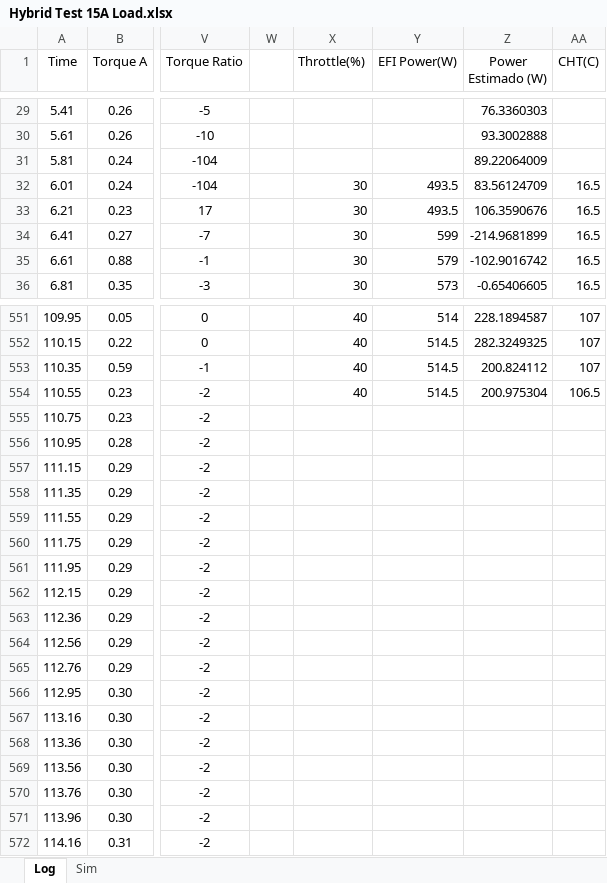
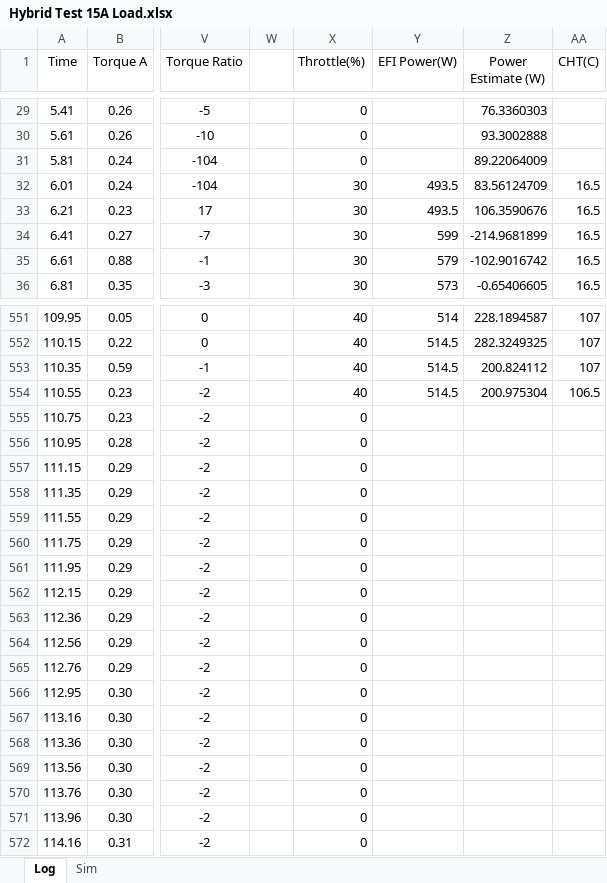
Before and after one commit to CoachJaymall/Thesis-Project, an Excel workbook: Hybrid Test 15A Load.xlsx, sheet Log, drawn as a sheet; only a part is shown, gaps mark what is left out; values as stored, in another font and other column widths than the file's, no borders; charts and pictures not drawn; the diff covers the shown part only; the diff names each change by its address in the sheet, - before the commit and + after, or states it on an @@ line.

```diff
--- a/Hybrid Test 15A Load.xlsx (sheet Log)
+++ b/Hybrid Test 15A Load.xlsx (sheet Log)
-Z1: Power Estimado (W)
+Z1: Power Estimate (W)
-X29:X31 (Throttle(%)): (empty)
+X29:X31 (Throttle(%)): 0
-X555:X572 (Throttle(%)): (empty)
+X555:X572 (Throttle(%)): 0
```
Also changed, not shown: 27 edited cells elsewhere in this sheet, charts or pictures, 3 other files.
